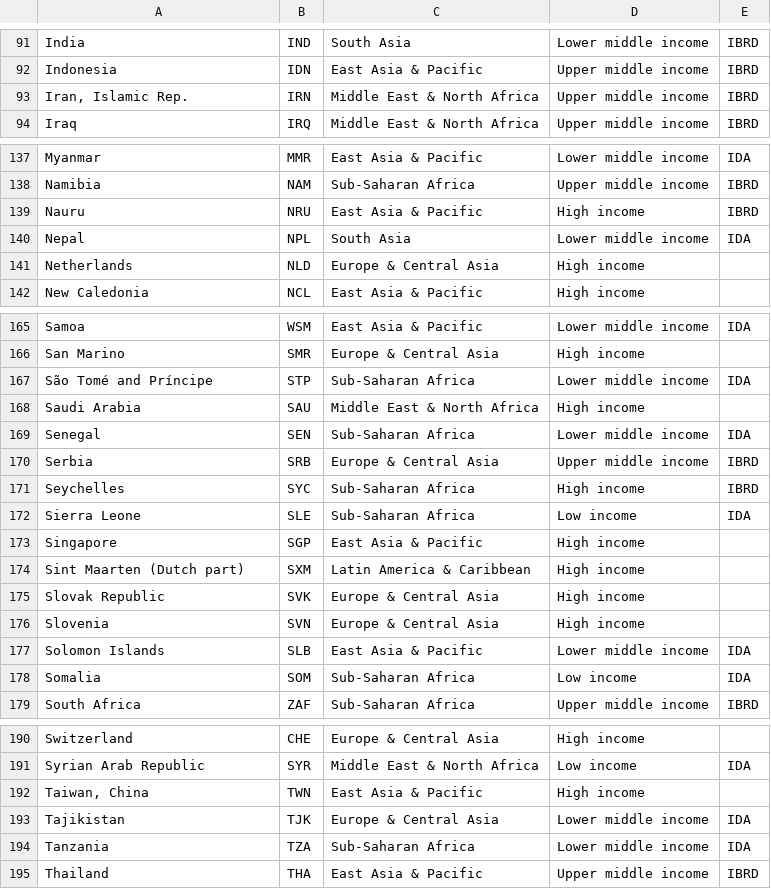
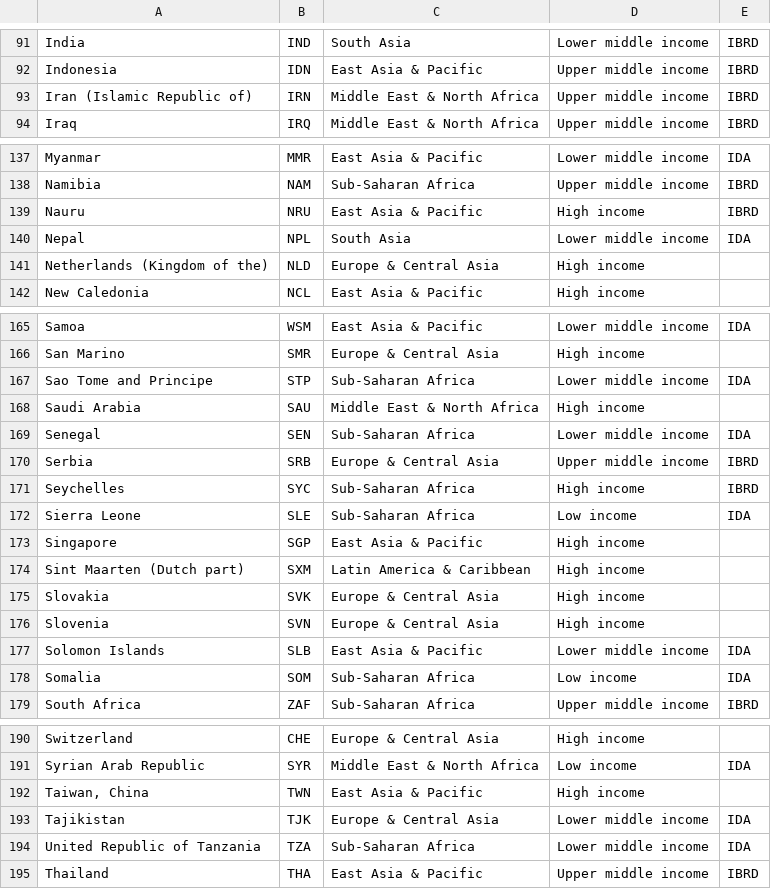
Before and after one commit to NK221088/ProjectInStatisticalEvaluationOfAI, a CSV file: income.csv, drawn as a sheet; only a part is shown, gaps mark what is left out; the diff covers the shown part only.

```diff
--- a/income.csv
+++ b/income.csv
@@ -92,3 +92,3 @@ India;IND;South Asia;Lower middle income;IBRD
 Indonesia;IDN;East Asia & Pacific;Upper middle income;IBRD
-Iran, Islamic Rep.;IRN;Middle East & North Africa;Upper middle income;IBRD
+Iran (Islamic Republic of);IRN;Middle East & North Africa;Upper middle income;IBRD
 Iraq;IRQ;Middle East & North Africa;Upper middle income;IBRD
@@ -140,3 +140,3 @@ Nauru;NRU;East Asia & Pacific;High income;IBRD
 Nepal;NPL;South Asia;Lower middle income;IDA
-Netherlands;NLD;Europe & Central Asia;High income;
+Netherlands (Kingdom of the);NLD;Europe & Central Asia;High income;
 New Caledonia;NCL;East Asia & Pacific;High income;
@@ -166,3 +166,3 @@ Samoa;WSM;East Asia & Pacific;Lower middle income;IDA
 San Marino;SMR;Europe & Central Asia;High income;
-São Tomé and Príncipe;STP;Sub-Saharan Africa;Lower middle income;IDA
+Sao Tome and Principe;STP;Sub-Saharan Africa;Lower middle income;IDA
 Saudi Arabia;SAU;Middle East & North Africa;High income;
@@ -174,3 +174,3 @@ Singapore;SGP;East Asia & Pacific;High income;
 Sint Maarten (Dutch part);SXM;Latin America & Caribbean;High income;
-Slovak Republic;SVK;Europe & Central Asia;High income;
+Slovakia;SVK;Europe & Central Asia;High income;
 Slovenia;SVN;Europe & Central Asia;High income;
@@ -193,3 +193,3 @@ Taiwan, China;TWN;East Asia & Pacific;High income;
 Tajikistan;TJK;Europe & Central Asia;Lower middle income;IDA
-Tanzania;TZA;Sub-Saharan Africa;Lower middle income;IDA
+United Republic of Tanzania;TZA;Sub-Saharan Africa;Lower middle income;IDA
 Thailand;THA;East Asia & Pacific;Upper middle income;IBRD
```
Also changed, not shown: 19 edited cells elsewhere in this file, 1 other file.
